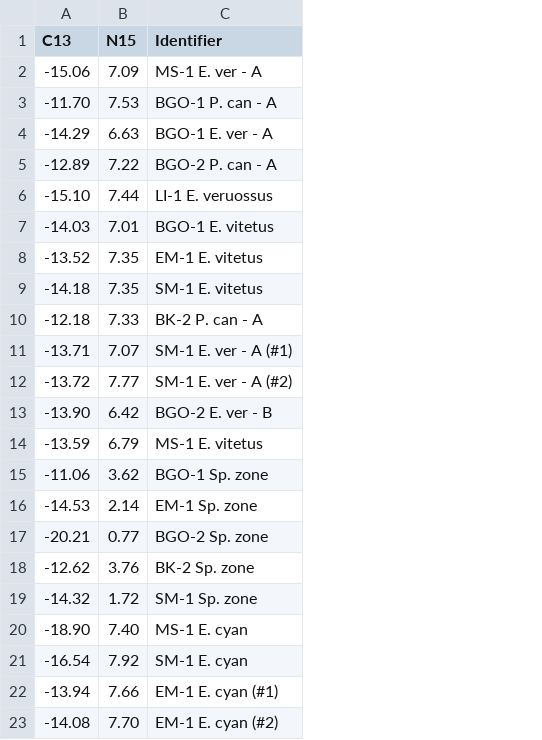
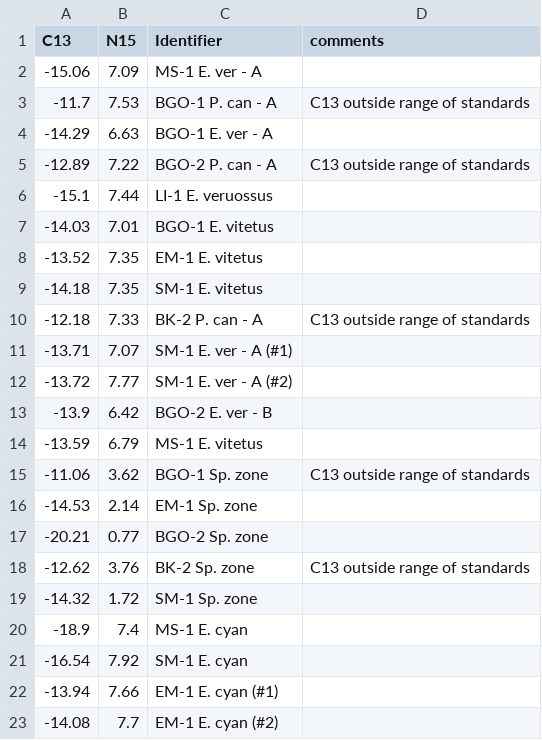
Before and after one commit to mishafredmeyer/Baikal_sewage, a CSV file: original_data/sia_results_mfm_20170509.csv, drawn as a sheet; removed rows and columns are numbered as before the commit, all else as after; the diff names each change by its address in the sheet, - before the commit and + after, or states it on an @@ line.

```diff
--- a/original_data/sia_results_mfm_20170509.csv
+++ b/original_data/sia_results_mfm_20170509.csv
+column D (comments), rows 3-18: C13 outside range of standards |  | C13 outside range of standards |  |  |  |  | C13 outside range of standards |  |  |  |  | C13 outside range of standards |  |  | C13 outside range of standards
-A3 (C13): -11.70
+A3 (C13): -11.7
-A6 (C13): -15.10
+A6 (C13): -15.1
-A13 (C13): -13.90
+A13 (C13): -13.9
-row 20: -18.90 | 7.40 | MS-1 E. cyan
+row 20: -18.9 | 7.4 | MS-1 E. cyan
-B23 (N15): 7.70
+B23 (N15): 7.7
```
Also changed, not shown: clean_disaggregated_data/fatty_acid.csv, clean_disaggregated_data/stable_isotopes.csv, 24 other files.
